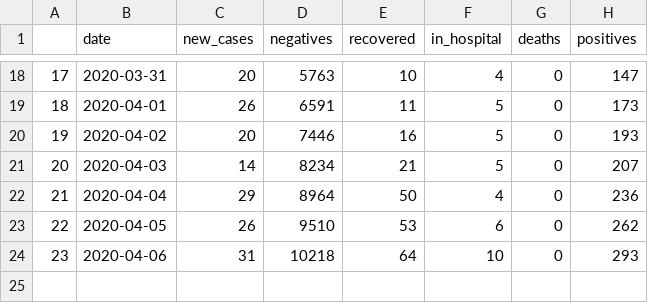
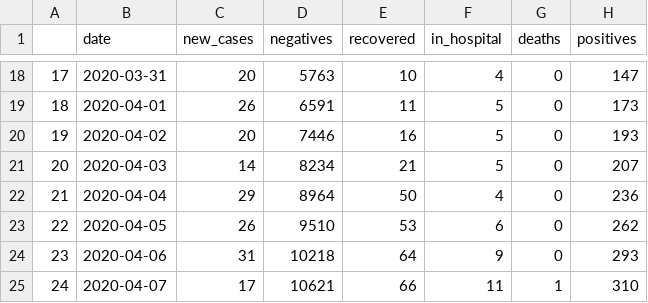
Before and after one commit to gshotwell/ns_covid, a CSV file: ns_daily_covid.csv, drawn as a sheet; only a part is shown, gaps mark what is left out.

```diff
--- a/ns_daily_covid.csv
+++ b/ns_daily_covid.csv
@@ -23,2 +23,3 @@
 "22",2020-04-05,26,9510,53,6,0,262
-"23",2020-04-06,31,10218,64,10,0,293
+"23",2020-04-06,31,10218,64,9,0,293
+"24",2020-04-07,17,10621,66,11,1,310
```
Also changed, not shown: input.csv, 3 other files.
